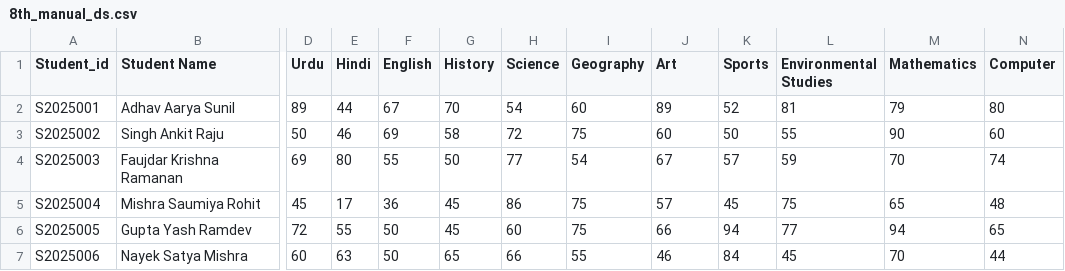
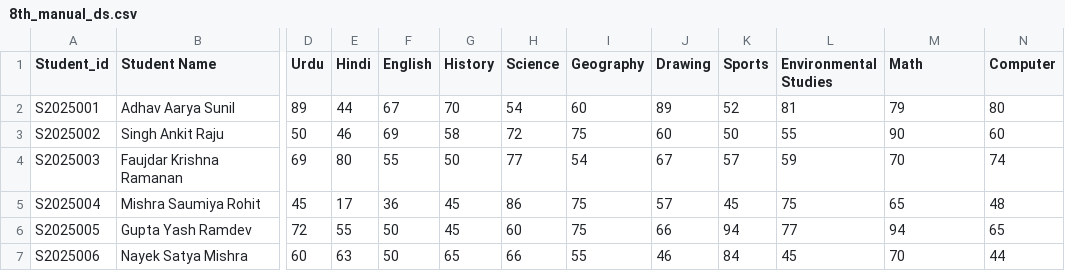
Before and after one commit to Abhishek-28-eng/DGPrediction, a CSV file: Data/8th_manual_ds.csv, drawn as a sheet; only a part is shown, gaps mark what is left out; the diff names each change by its address in the sheet, - before the commit and + after, or states it on an @@ line.

```diff
--- a/Data/8th_manual_ds.csv
+++ b/Data/8th_manual_ds.csv
-J1: Art
+J1: Drawing
-M1: Mathematics
+M1: Math
```
Also changed, not shown: Data/Growth8th.csv, Final_Interests_5th_6th_7th_8th_9th_10th.csv, 14 other files.
